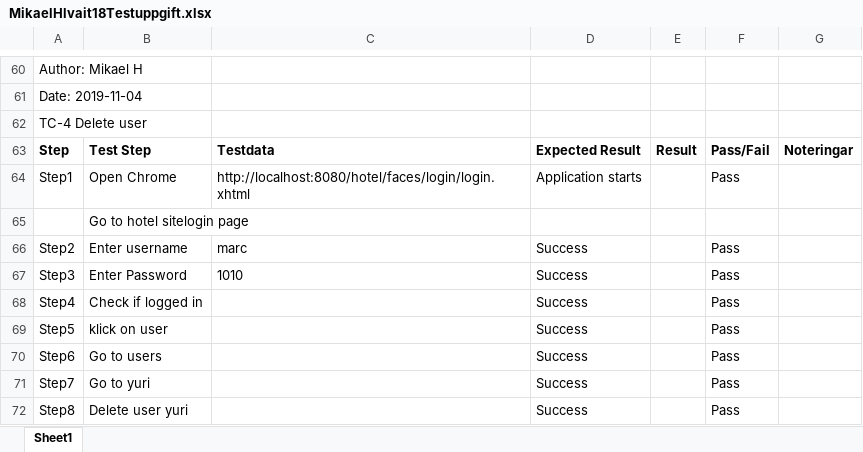
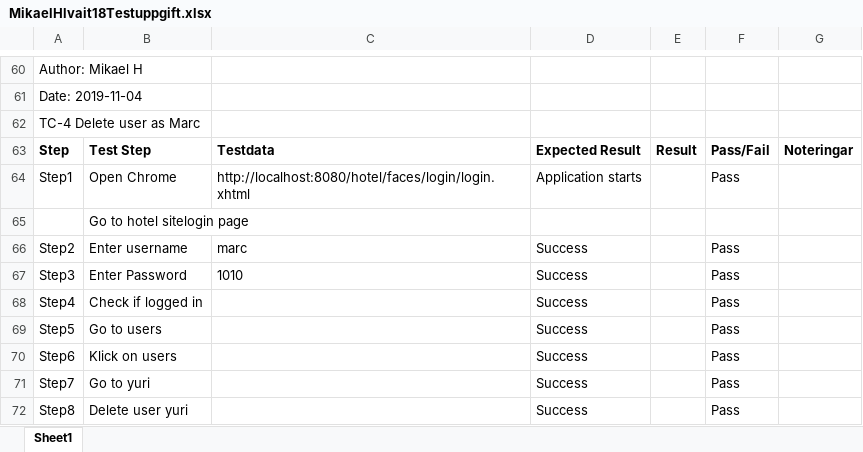
Before and after one commit to mickeh22/AutomationMikaelKvalit18, an Excel workbook: MikaelHlvait18Testuppgift.xlsx, sheet Sheet1, drawn as a sheet; only a part is shown, gaps mark what is left out; values as stored, in another font and other column widths than the file's, no borders; the diff covers the shown part only; the diff names each change by its address in the sheet, - before the commit and + after, or states it on an @@ line.

Commit message:
Add files via upload

```diff
--- a/MikaelHlvait18Testuppgift.xlsx (sheet Sheet1)
+++ b/MikaelHlvait18Testuppgift.xlsx (sheet Sheet1)
-A62: TC-4 Delete user
+A62: TC-4 Delete user as Marc
-B69: klick on user
+B69: Go to users
-B70: Go to users
+B70: Klick on users
```
Also changed, not shown: 94 added rows elsewhere in this sheet.
